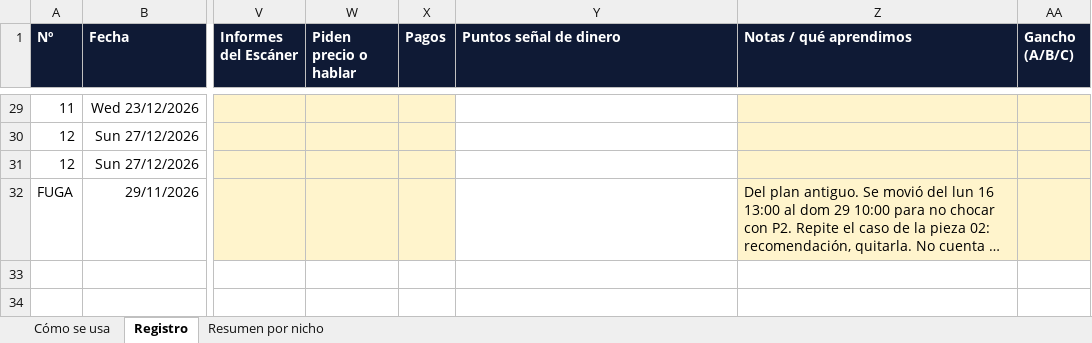
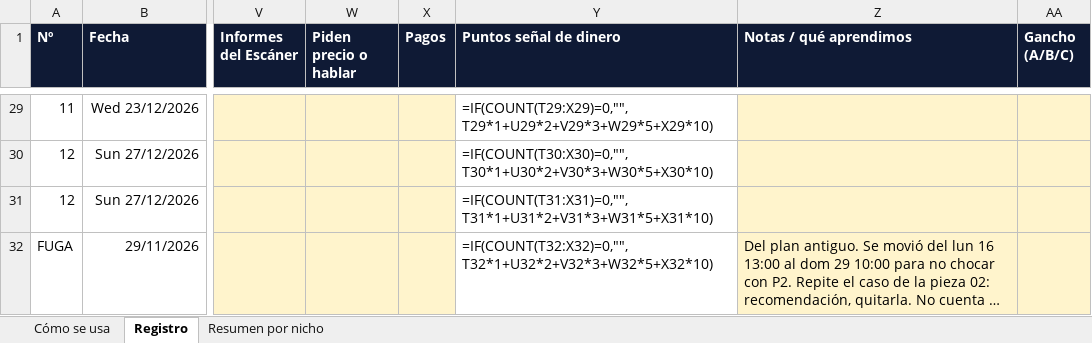
Before and after one commit to Masesora/Masframe, an Excel workbook: DOCS/6. CONTENIDO REDES/REGISTRO_PUBLICACIONES.xlsx, sheet Registro, drawn as a sheet; only a part is shown, gaps mark what is left out; long unchanged cells end in …; values as stored, in another font and other column widths than the file's, no borders; formulas without a stored value are shown as written; the diff covers the shown part only; the diff names each change by its address in the sheet, - before the commit and + after, or states it on an @@ line.

```diff
--- a/DOCS/6. CONTENIDO REDES/REGISTRO_PUBLICACIONES.xlsx (sheet Registro)
+++ b/DOCS/6. CONTENIDO REDES/REGISTRO_PUBLICACIONES.xlsx (sheet Registro)
-Y29 (Puntos señal de dinero): (empty)
+Y29 (Puntos señal de dinero): =IF(COUNT(T29:X29)=0,"",T29*1+U29*2+V29*3+W29*5+X29*10)
-Y30 (Puntos señal de dinero): (empty)
+Y30 (Puntos señal de dinero): =IF(COUNT(T30:X30)=0,"",T30*1+U30*2+V30*3+W30*5+X30*10)
-Y31 (Puntos señal de dinero): (empty)
+Y31 (Puntos señal de dinero): =IF(COUNT(T31:X31)=0,"",T31*1+U31*2+V31*3+W31*5+X31*10)
-Y32 (Puntos señal de dinero): (empty)
+Y32 (Puntos señal de dinero): =IF(COUNT(T32:X32)=0,"",T32*1+U32*2+V32*3+W32*5+X32*10)
```
Also changed, not shown: 29 edited cells elsewhere in this sheet, sheet Resumen por nicho, 5 other files.
